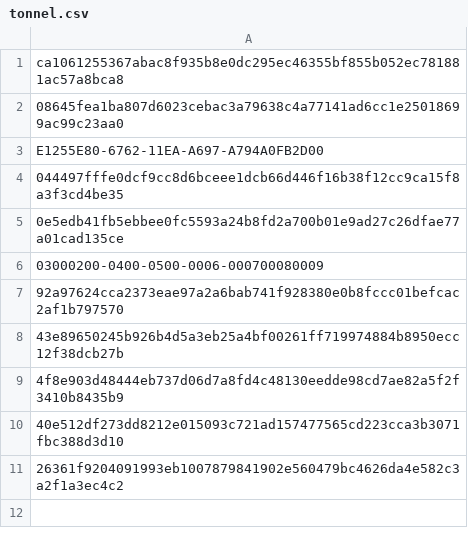
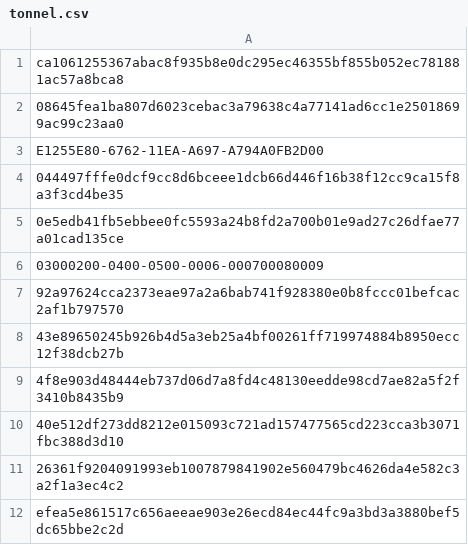
Before and after one commit to Enshteyn40/crdevice, a CSV file: tonnel.csv, drawn as a sheet.

Commit message:
Update tonnel.csv

```diff
--- a/tonnel.csv
+++ b/tonnel.csv
@@ -11 +11,2 @@ E1255E80-6762-11EA-A697-A794A0FB2D00
 26361f9204091993eb1007879841902e560479bc4626da4e582c3a2f1a3ec4c2
+efea5e861517c656aeeae903e26ecd84ec44fc9a3bd3a3880bef5dc65bbe2c2d
```
